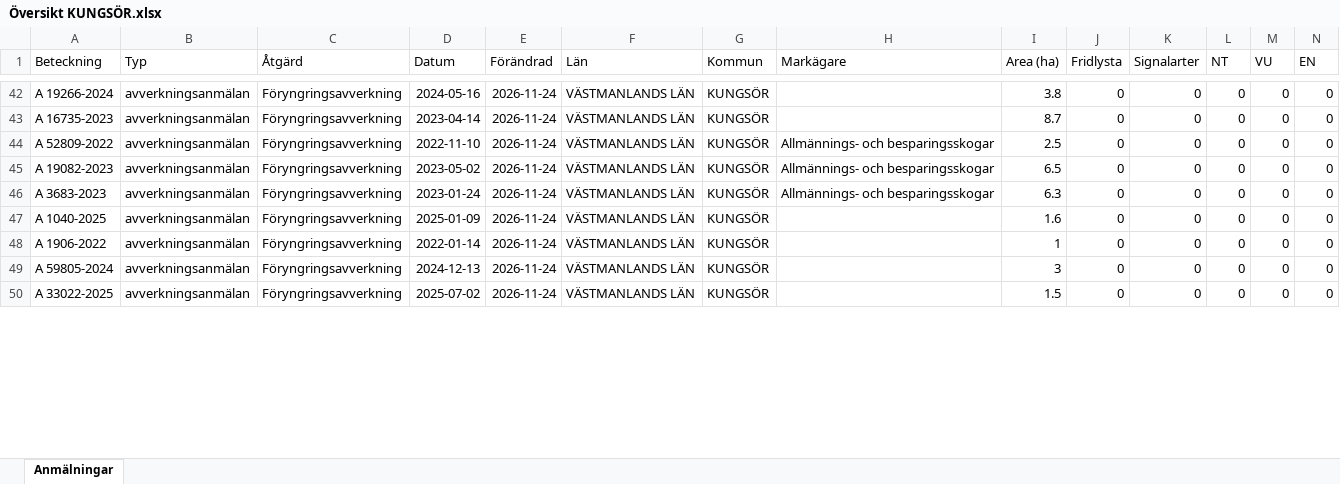
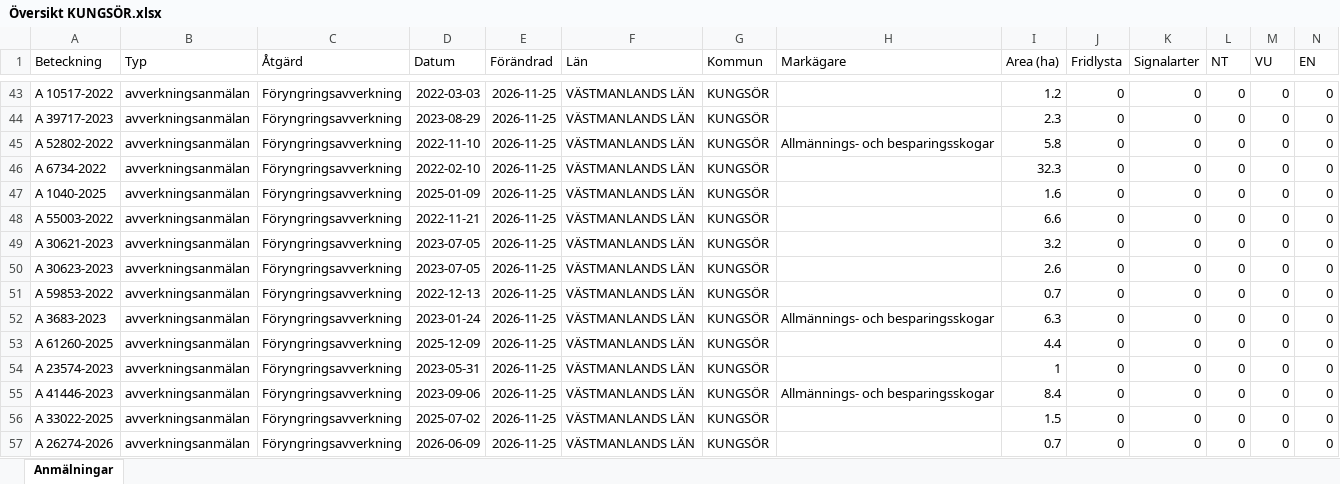
Before and after one commit to klasma/Logging_1960, an Excel workbook: Översikt KUNGSÖR.xlsx, sheet Anmälningar, drawn as a sheet; only a part is shown, gaps mark what is left out; values as stored, in another font and other column widths than the file's, no borders; addresses are those after the commit; rows hold the shown columns only; the diff covers the shown part only; the diff names each change by its address in the sheet, - before the commit and + after, or states it on an @@ line.

```diff
--- a/Översikt KUNGSÖR.xlsx (sheet Anmälningar)
+++ b/Översikt KUNGSÖR.xlsx (sheet Anmälningar)
-A43 (Beteckning): A 19266-2024
+A43 (Beteckning): A 10517-2022
-D43 (Datum): 2024-05-16
+D43 (Datum): 2022-03-03
-E43:E45 (Förändrad): 2026-11-24
+E43:E45 (Förändrad): 2026-11-25
-I43 (Area (ha)): 3.8
+I43 (Area (ha)): 1.2
-A44 (Beteckning): A 16735-2023
+A44 (Beteckning): A 39717-2023
-D44 (Datum): 2023-04-14
+D44 (Datum): 2023-08-29
-I44 (Area (ha)): 8.7
+I44 (Area (ha)): 2.3
-A45 (Beteckning): A 52809-2022
+A45 (Beteckning): A 52802-2022
-I45 (Area (ha)): 2.5
+I45 (Area (ha)): 5.8
+row 46: A 6734-2022 | avverkningsanmälan | Föryngringsavverkning | 2022-02-10 | 2026-11-25 | VÄSTMANLANDS LÄN | KUNGSÖR |  | 32.3 | 0 | 0 | 0 | 0 | 0
+row 47: A 1040-2025 | avverkningsanmälan | Föryngringsavverkning | 2025-01-09 | 2026-11-25 | VÄSTMANLANDS LÄN | KUNGSÖR |  | 1.6 | 0 | 0 | 0 | 0 | 0
+row 48: A 55003-2022 | avverkningsanmälan | Föryngringsavverkning | 2022-11-21 | 2026-11-25 | VÄSTMANLANDS LÄN | KUNGSÖR |  | 6.6 | 0 | 0 | 0 | 0 | 0
-A49 (Beteckning): A 19082-2023
+A49 (Beteckning): A 30621-2023
-D49 (Datum): 2023-05-02
+D49 (Datum): 2023-07-05
-E49 (Förändrad): 2026-11-24
+E49 (Förändrad): 2026-11-25
-H49 (Markägare): Allmännings- och besparingsskogar
+H49 (Markägare): (empty)
-I49 (Area (ha)): 6.5
+I49 (Area (ha)): 3.2
+row 50: A 30623-2023 | avverkningsanmälan | Föryngringsavverkning | 2023-07-05 | 2026-11-25 | VÄSTMANLANDS LÄN | KUNGSÖR |  | 2.6 | 0 | 0 | 0 | 0 | 0
+row 51: A 59853-2022 | avverkningsanmälan | Föryngringsavverkning | 2022-12-13 | 2026-11-25 | VÄSTMANLANDS LÄN | KUNGSÖR |  | 0.7 | 0 | 0 | 0 | 0 | 0
-E52:E56 (Förändrad): 2026-11-24
+E52:E56 (Förändrad): 2026-11-25
-A53 (Beteckning): A 1040-2025
+A53 (Beteckning): A 61260-2025
-D53 (Datum): 2025-01-09
+D53 (Datum): 2025-12-09
-I53 (Area (ha)): 1.6
+I53 (Area (ha)): 4.4
-A54 (Beteckning): A 1906-2022
+A54 (Beteckning): A 23574-2023
-D54 (Datum): 2022-01-14
+D54 (Datum): 2023-05-31
-A55 (Beteckning): A 59805-2024
+A55 (Beteckning): A 41446-2023
-D55 (Datum): 2024-12-13
+D55 (Datum): 2023-09-06
-H55 (Markägare): (empty)
+H55 (Markägare): Allmännings- och besparingsskogar
-I55 (Area (ha)): 3
+I55 (Area (ha)): 8.4
+row 57: A 26274-2026 | avverkningsanmälan | Föryngringsavverkning | 2026-06-09 | 2026-11-25 | VÄSTMANLANDS LÄN | KUNGSÖR |  | 0.7 | 0 | 0 | 0 | 0 | 0
```
Also changed, not shown: 7 added rows, 13 removed rows and 94 edited cells elsewhere in this sheet, artfynd/A 2850-2026 artfynd.xlsx, artfynd/A 47215-2026 artfynd.xlsx, 56 other files.
